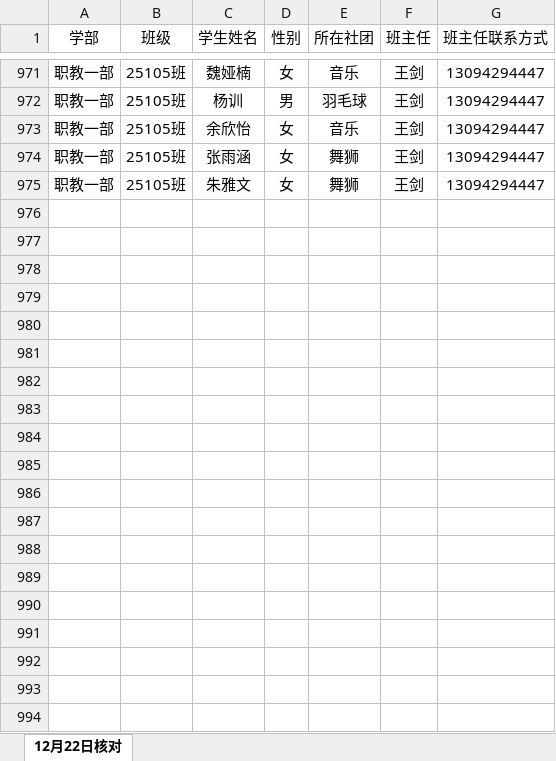
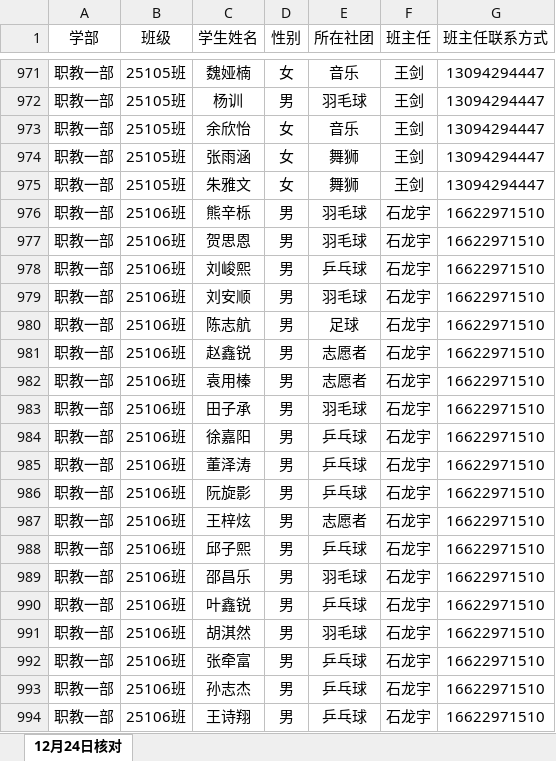
Before and after one commit to TwoBall/miniprogram, an Excel workbook: 学生社团明细表.xlsx, sheet 12月24日核对, drawn as a sheet; only a part is shown, gaps mark what is left out; values as stored, in another font and other column widths than the file's, no borders; the diff covers the shown part only; the diff names each change by its address in the sheet, - before the commit and + after, or states it on an @@ line.

```diff
--- a/学生社团明细表.xlsx (sheet 12月24日核对)
+++ b/学生社团明细表.xlsx (sheet 12月24日核对)
-sheet tab: 12月22日核对
+sheet tab: 12月24日核对
+row 976: 职教一部 | 25106班 | 熊辛栎 | 男 | 羽毛球 | 石龙宇 | 16622971510
+row 977: 职教一部 | 25106班 | 贺思恩 | 男 | 羽毛球 | 石龙宇 | 16622971510
+row 978: 职教一部 | 25106班 | 刘峻熙 | 男 | 乒乓球 | 石龙宇 | 16622971510
+row 979: 职教一部 | 25106班 | 刘安顺 | 男 | 羽毛球 | 石龙宇 | 16622971510
+row 980: 职教一部 | 25106班 | 陈志航 | 男 | 足球 | 石龙宇 | 16622971510
+row 981: 职教一部 | 25106班 | 赵鑫锐 | 男 | 志愿者 | 石龙宇 | 16622971510
+row 982: 职教一部 | 25106班 | 袁用榛 | 男 | 志愿者 | 石龙宇 | 16622971510
+row 983: 职教一部 | 25106班 | 田子承 | 男 | 羽毛球 | 石龙宇 | 16622971510
+row 984: 职教一部 | 25106班 | 徐嘉阳 | 男 | 乒乓球 | 石龙宇 | 16622971510
+row 985: 职教一部 | 25106班 | 董泽涛 | 男 | 乒乓球 | 石龙宇 | 16622971510
+row 986: 职教一部 | 25106班 | 阮旋影 | 男 | 乒乓球 | 石龙宇 | 16622971510
+row 987: 职教一部 | 25106班 | 王梓炫 | 男 | 志愿者 | 石龙宇 | 16622971510
+row 988: 职教一部 | 25106班 | 邱子熙 | 男 | 乒乓球 | 石龙宇 | 16622971510
+row 989: 职教一部 | 25106班 | 邵昌乐 | 男 | 羽毛球 | 石龙宇 | 16622971510
+row 990: 职教一部 | 25106班 | 叶鑫锐 | 男 | 乒乓球 | 石龙宇 | 16622971510
+row 991: 职教一部 | 25106班 | 胡淇然 | 男 | 羽毛球 | 石龙宇 | 16622971510
+row 992: 职教一部 | 25106班 | 张牵富 | 男 | 乒乓球 | 石龙宇 | 16622971510
+row 993: 职教一部 | 25106班 | 孙志杰 | 男 | 乒乓球 | 石龙宇 | 16622971510
+row 994: 职教一部 | 25106班 | 王诗翔 | 男 | 乒乓球 | 石龙宇 | 16622971510
```
Also changed, not shown: 20 added rows elsewhere in this sheet, 27 other files.
